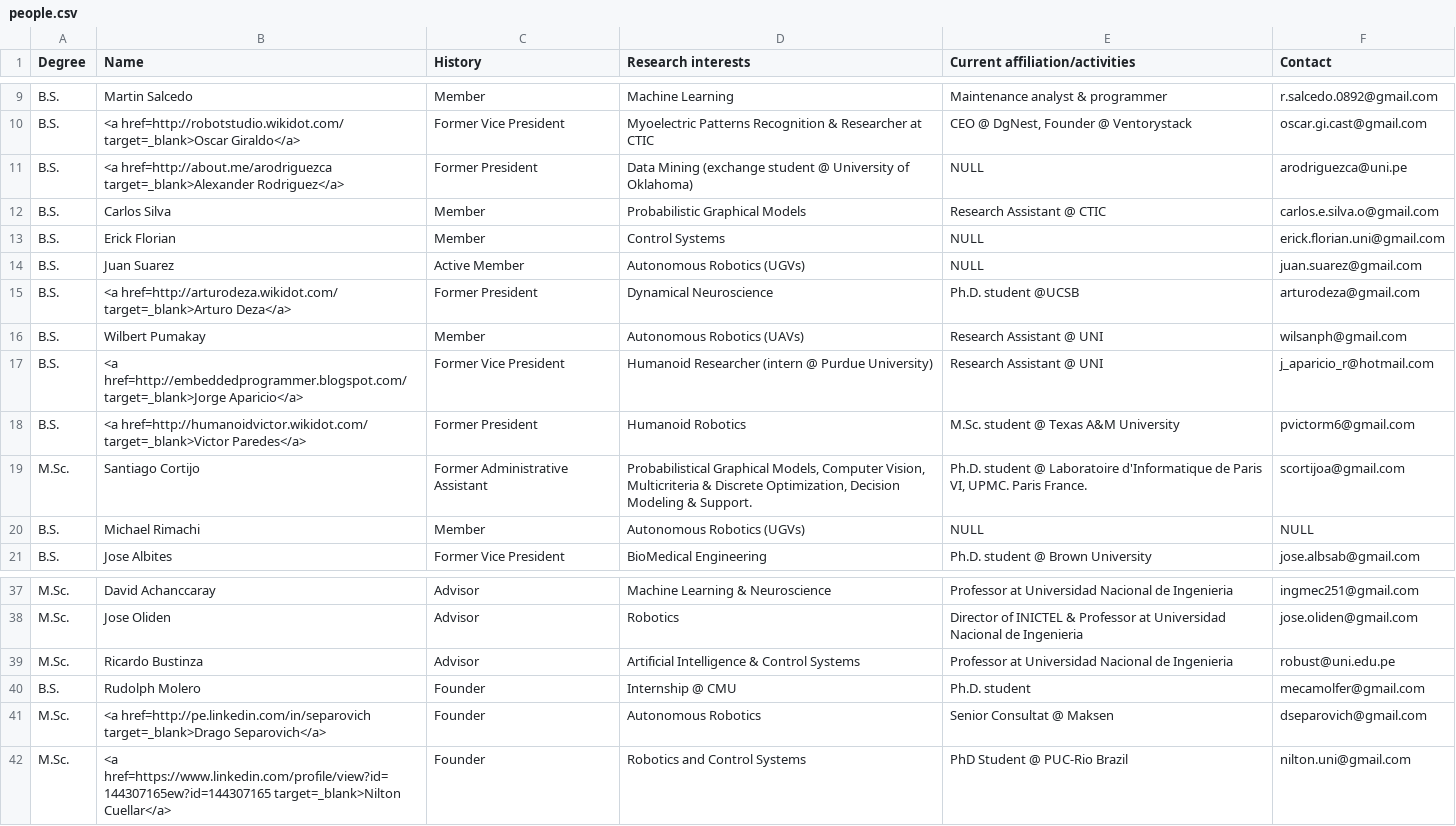
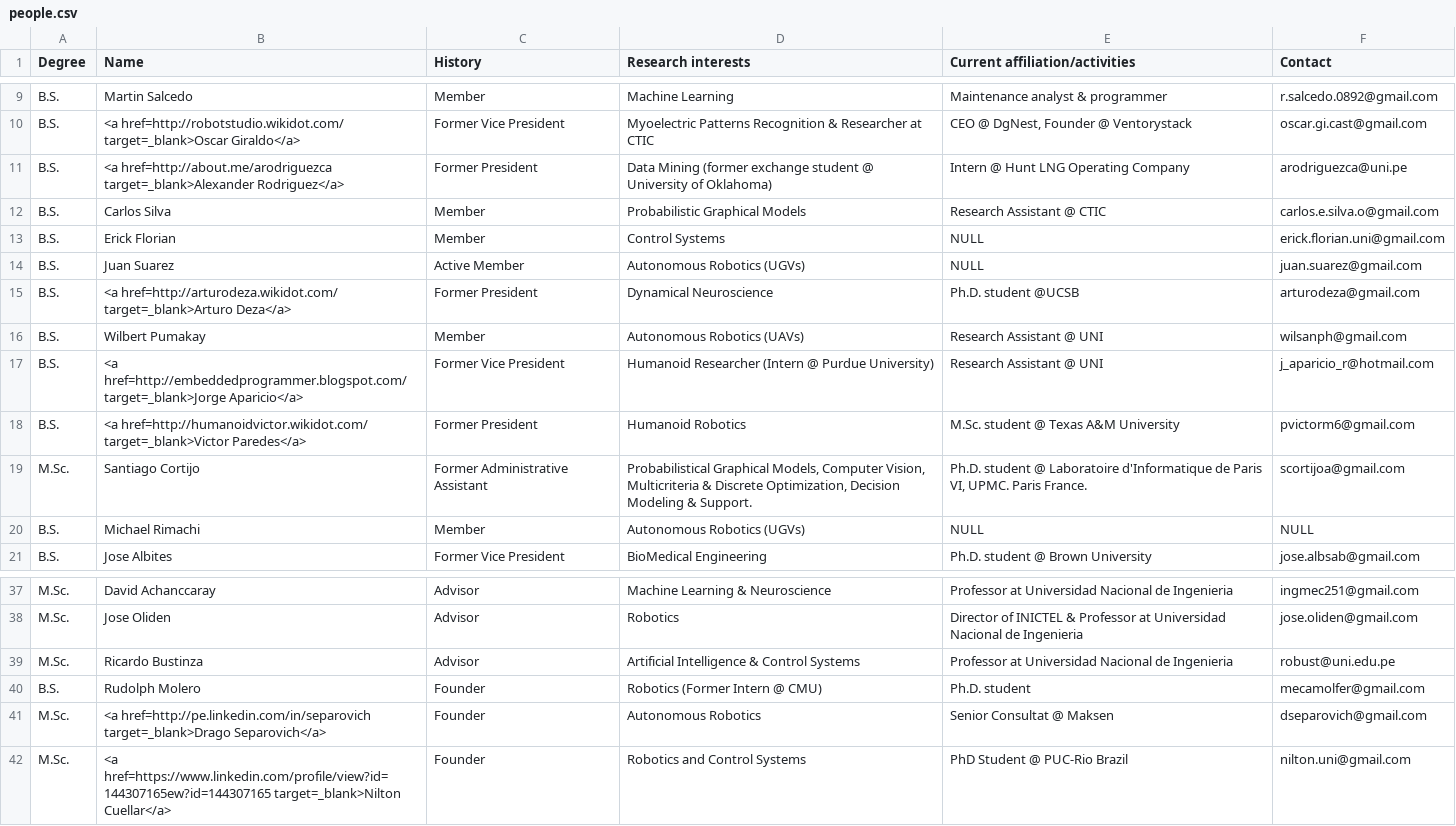
Before and after one commit to GISCIA/GISCIA.github.io, a CSV file: people/people.csv, drawn as a sheet; only a part is shown, gaps mark what is left out.

```diff
--- a/people/people.csv
+++ b/people/people.csv
@@ -10,3 +10,3 @@ B.S.,Martin Salcedo,Member,Machine Learning,Maintenance analyst & programmer,r.s
 B.S.,<a href=http://robotstudio.wikidot.com/ target=_blank>Oscar Giraldo</a>,Former Vice President,Myoelectric Patterns Recognition & Researcher at CTIC,"CEO @ DgNest, Founder @ Ventorystack",oscar.gi.cast@gmail.com
-B.S.,<a href=http://about.me/arodriguezca target=_blank>Alexander Rodriguez</a>,Former President,Data Mining (exchange student @ University of Oklahoma),NULL,arodriguezca@uni.pe
+B.S.,<a href=http://about.me/arodriguezca target=_blank>Alexander Rodriguez</a>,Former President,Data Mining (former exchange student @ University of Oklahoma),Intern @ Hunt LNG Operating Company,arodriguezca@uni.pe
 B.S.,Carlos Silva,Member,Probabilistic Graphical Models,Research Assistant @ CTIC,carlos.e.silva.o@gmail.com
@@ -16,3 +16,3 @@ B.S.,<a href=http://arturodeza.wikidot.com/ target=_blank>Arturo Deza</a>,Former
 B.S.,Wilbert Pumakay,Member,Autonomous Robotics (UAVs),Research Assistant @ UNI,wilsanph@gmail.com
-B.S.,<a href=http://embeddedprogrammer.blogspot.com/ target=_blank>Jorge Aparicio</a>,Former Vice President,Humanoid Researcher (intern @ Purdue University),Research Assistant @ UNI,j_aparicio_r@hotmail.com
+B.S.,<a href=http://embeddedprogrammer.blogspot.com/ target=_blank>Jorge Aparicio</a>,Former Vice President,Humanoid Researcher (Intern @ Purdue University),Research Assistant @ UNI,j_aparicio_r@hotmail.com
 B.S.,<a href=http://humanoidvictor.wikidot.com/ target=_blank>Victor Paredes</a>,Former President,Humanoid Robotics,M.Sc. student @ Texas A&M University,pvictorm6@gmail.com
@@ -39,3 +39,3 @@ M.Sc.,Jose Oliden,Advisor,Robotics,Director of INICTEL & Professor at Universida
 M.Sc.,Ricardo Bustinza,Advisor,Artificial Intelligence & Control Systems,Professor at Universidad Nacional de Ingenieria,robust@uni.edu.pe
-B.S.,Rudolph Molero,Founder,Internship @ CMU,Ph.D. student,mecamolfer@gmail.com
+B.S.,Rudolph Molero,Founder,Robotics (Former Intern @ CMU),Ph.D. student,mecamolfer@gmail.com
 M.Sc.,<a href=http://pe.linkedin.com/in/separovich target=_blank>Drago Separovich</a>,Founder,Autonomous Robotics,Senior Consultat @ Maksen,dseparovich@gmail.com
```
Also changed, not shown: 2 other files.
